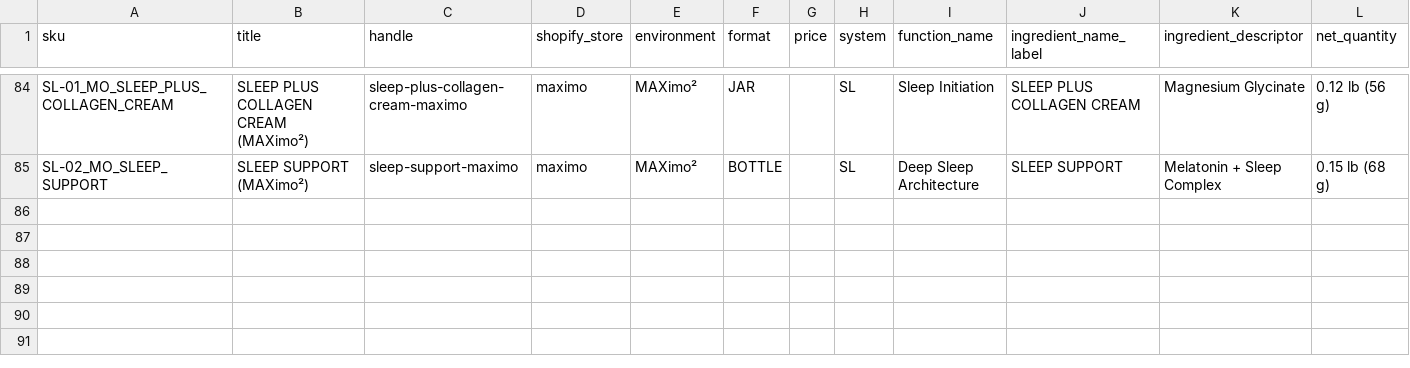
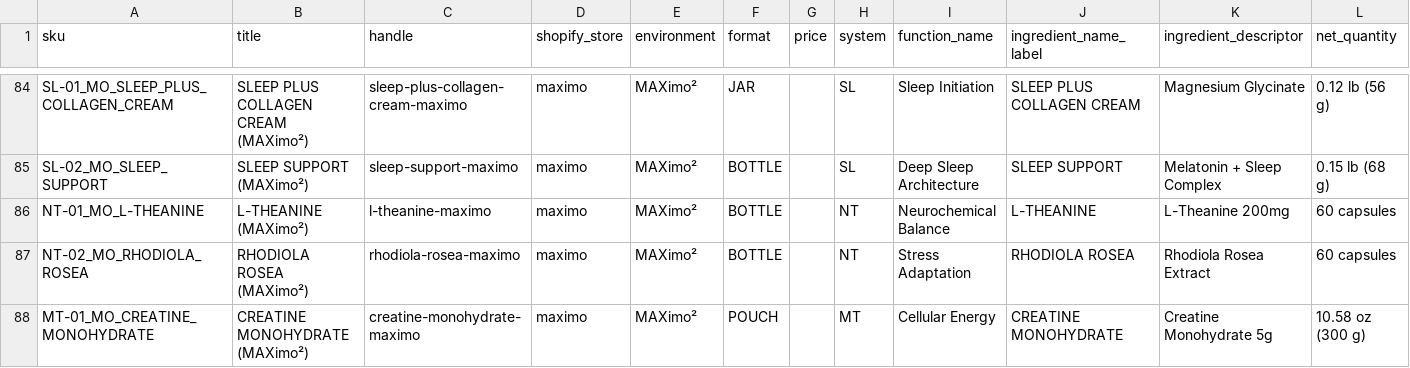
Before and after one commit to hemichaeli/genomax-renderer, a CSV file: catalog/shopify_maximo.csv, drawn as a sheet; only a part is shown, gaps mark what is left out; rows hold the shown columns only; the diff names each change by its address in the sheet, - before the commit and + after, or states it on an @@ line.

```diff
--- a/catalog/shopify_maximo.csv
+++ b/catalog/shopify_maximo.csv
+row 86: NT-01_MO_L-THEANINE | L-THEANINE (MAXimo²) | l-theanine-maximo | maximo | MAXimo² | BOTTLE |  | NT | Neurochemical Balance | L-THEANINE | L-Theanine 200mg | 60 capsules
+row 87: NT-02_MO_RHODIOLA_ROSEA | RHODIOLA ROSEA (MAXimo²) | rhodiola-rosea-maximo | maximo | MAXimo² | BOTTLE |  | NT | Stress Adaptation | RHODIOLA ROSEA | Rhodiola Rosea Extract | 60 capsules
+row 88: MT-01_MO_CREATINE_MONOHYDRATE | CREATINE MONOHYDRATE (MAXimo²) | creatine-monohydrate-maximo | maximo | MAXimo² | POUCH |  | MT | Cellular Energy | CREATINE MONOHYDRATE | Creatine Monohydrate 5g | 10.58 oz (300 g)
```
Also changed, not shown: catalog/naming_migration.csv, catalog/products_master.csv, 1 other file.
